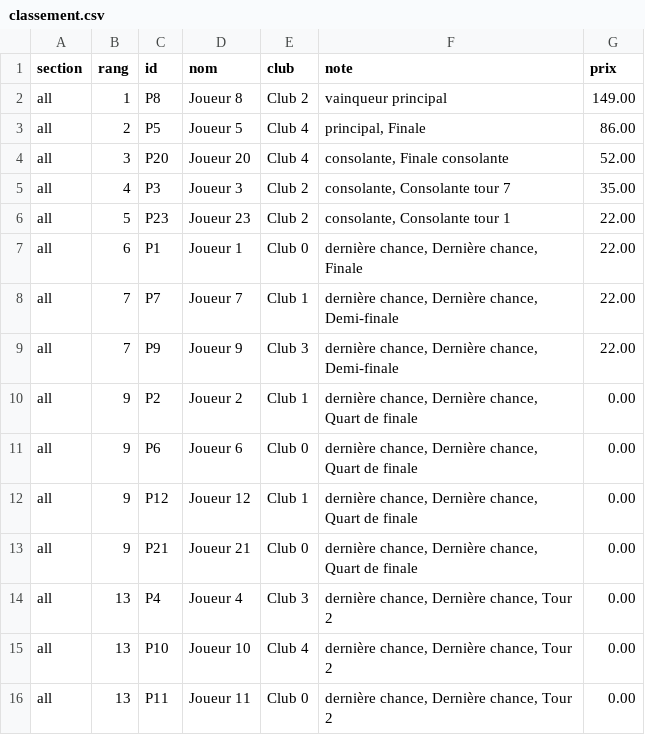
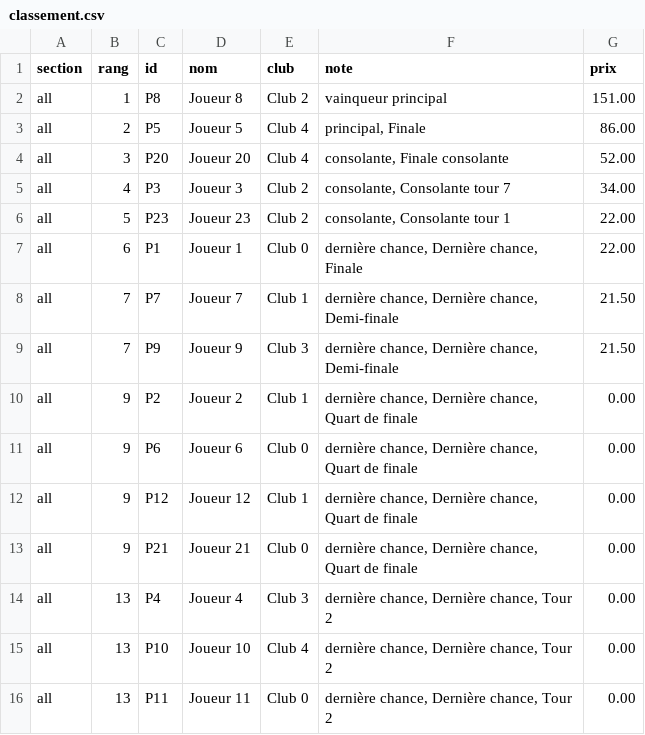
Before and after one commit to PileOfCells/backgammon-tournoi, a CSV file: exemples/conso/classement.csv, drawn as a sheet; only a part is shown.

```diff
--- a/exemples/conso/classement.csv
+++ b/exemples/conso/classement.csv
@@ -1,10 +1,10 @@
 section;rang;id;nom;club;note;prix
-all;1;P8;Joueur 8;Club 2;vainqueur principal;149.00
+all;1;P8;Joueur 8;Club 2;vainqueur principal;151.00
 all;2;P5;Joueur 5;Club 4;principal, Finale;86.00
 all;3;P20;Joueur 20;Club 4;consolante, Finale consolante;52.00
-all;4;P3;Joueur 3;Club 2;consolante, Consolante tour 7;35.00
+all;4;P3;Joueur 3;Club 2;consolante, Consolante tour 7;34.00
 all;5;P23;Joueur 23;Club 2;consolante, Consolante tour 1;22.00
 all;6;P1;Joueur 1;Club 0;dernière chance, Dernière chance, Finale;22.00
-all;7;P7;Joueur 7;Club 1;dernière chance, Dernière chance, Demi-finale;22.00
-all;7;P9;Joueur 9;Club 3;dernière chance, Dernière chance, Demi-finale;22.00
+all;7;P7;Joueur 7;Club 1;dernière chance, Dernière chance, Demi-finale;21.50
+all;7;P9;Joueur 9;Club 3;dernière chance, Dernière chance, Demi-finale;21.50
 all;9;P2;Joueur 2;Club 1;dernière chance, Dernière chance, Quart de finale;0.00
```
Also changed, not shown: exemples/double/classement.csv, exemples/gsl/classement.csv, 24 other files.
